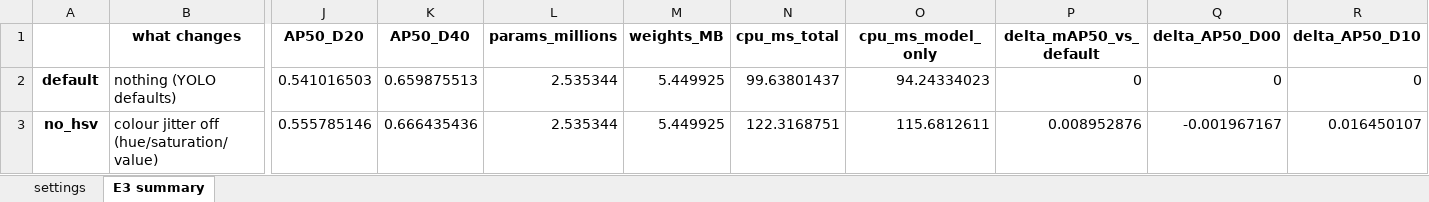
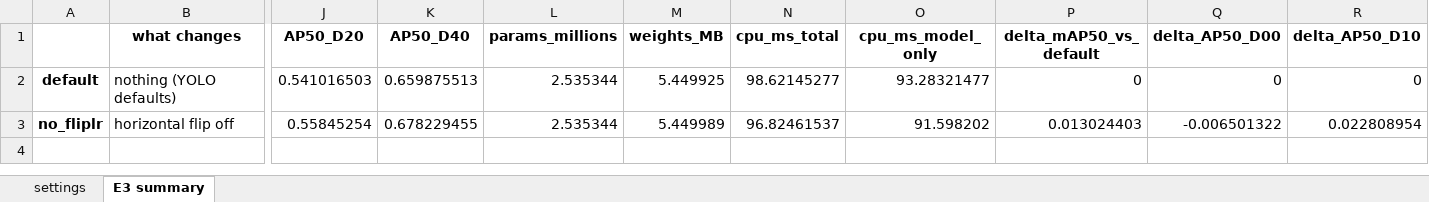
Before and after one commit to asaeyl/rdd-roadscan, an Excel workbook: experiments/E3_augmentation/results/results.xlsx, sheet E3 summary, drawn as a sheet; only a part is shown, gaps mark what is left out; values as stored, in another font and other column widths than the file's, no borders; removed rows and columns are numbered as before the commit, all else as after; rows hold the shown columns only; the diff names each change by its address in the sheet, - before the commit and + after, or states it on an @@ line.

Commit message:
E3: no_fliplr

```diff
--- a/experiments/E3_augmentation/results/results.xlsx (sheet E3 summary)
+++ b/experiments/E3_augmentation/results/results.xlsx (sheet E3 summary)
-N2 (cpu_ms_total): 99.63801437
+N2 (cpu_ms_total): 98.62145277
-O2 (cpu_ms_model_only): 94.24334023
+O2 (cpu_ms_model_only): 93.28321477
-row 3: no_hsv | colour jitter off (hue/saturation/value) | 0.555785146 | 0.666435436 | 2.535344 | 5.449925 | 122.3168751 | 115.6812611 | 0.008952876 | -0.001967167 | 0.016450107
+row 3: no_fliplr | horizontal flip off | 0.55845254 | 0.678229455 | 2.535344 | 5.449989 | 96.82461537 | 91.598202 | 0.013024403 | -0.006501322 | 0.022808954
```
Also changed, not shown: sheet settings, 7 other files.
